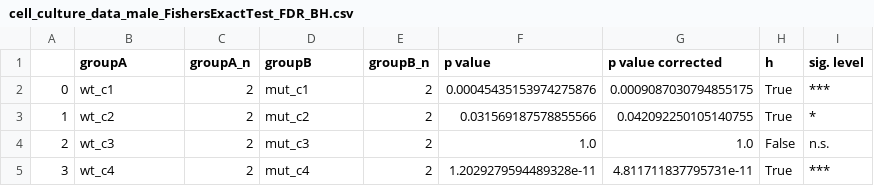
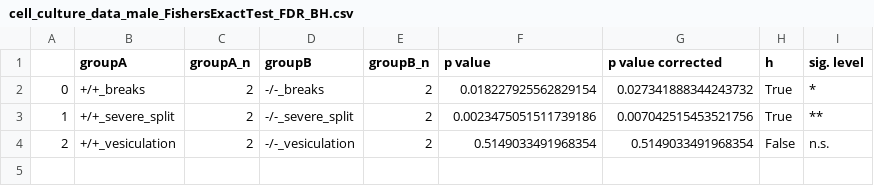
Before and after one commit to zerotonin/reRandomStats, a CSV file: stats/cell_culture_data_male_FishersExactTest_FDR_BH.csv, drawn as a sheet.

Commit message:
forgot to attach data

```diff
--- a/stats/cell_culture_data_male_FishersExactTest_FDR_BH.csv
+++ b/stats/cell_culture_data_male_FishersExactTest_FDR_BH.csv
@@ -1,5 +1,4 @@
 ,groupA,groupA_n,groupB,groupB_n,p value,p value corrected,h,sig. level
-0,wt_c1,2,mut_c1,2,0.00045435153974275876,0.0009087030794855175,True,***
-1,wt_c2,2,mut_c2,2,0.031569187578855566,0.042092250105140755,True,*
-2,wt_c3,2,mut_c3,2,1.0,1.0,False,n.s.
-3,wt_c4,2,mut_c4,2,1.2029279594489328e-11,4.811711837795731e-11,True,***
+0,+/+_breaks,2,-/-_breaks,2,0.018227925562829154,0.027341888344243732,True,*
+1,+/+_severe_split,2,-/-_severe_split,2,0.0023475051511739186,0.007042515453521756,True,**
+2,+/+_vesiculation,2,-/-_vesiculation,2,0.5149033491968354,0.5149033491968354,False,n.s.
```
Also changed, not shown: 5 other files.
